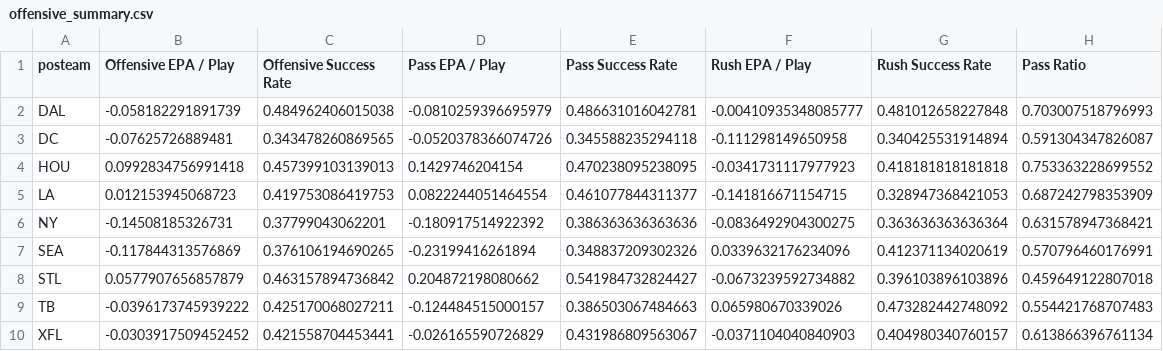
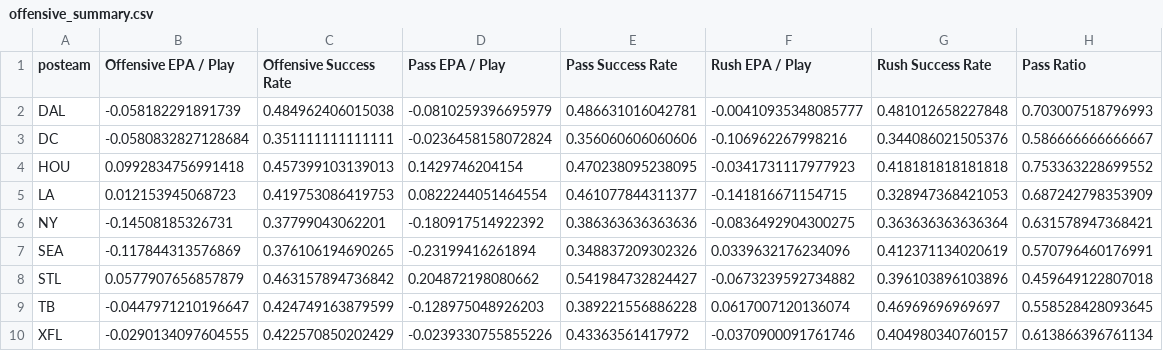
Before and after one commit to ajreinhard/XFL-public, a CSV file: epa/offensive_summary.csv, drawn as a sheet.

```diff
--- a/epa/offensive_summary.csv
+++ b/epa/offensive_summary.csv
@@ -2,3 +2,3 @@
 "DAL",-0.058182291891739,0.484962406015038,-0.0810259396695979,0.486631016042781,-0.00410935348085777,0.481012658227848,0.703007518796993
-"DC",-0.07625726889481,0.343478260869565,-0.0520378366074726,0.345588235294118,-0.111298149650958,0.340425531914894,0.591304347826087
+"DC",-0.0580832827128684,0.351111111111111,-0.0236458158072824,0.356060606060606,-0.106962267998216,0.344086021505376,0.586666666666667
 "HOU",0.0992834756991418,0.457399103139013,0.1429746204154,0.470238095238095,-0.0341731117977923,0.418181818181818,0.753363228699552
@@ -8,3 +8,3 @@
 "STL",0.0577907656857879,0.463157894736842,0.204872198080662,0.541984732824427,-0.0673239592734882,0.396103896103896,0.459649122807018
-"TB",-0.0396173745939222,0.425170068027211,-0.124484515000157,0.386503067484663,0.065980670339026,0.473282442748092,0.554421768707483
-"XFL",-0.0303917509452452,0.421558704453441,-0.026165590726829,0.431986809563067,-0.0371104040840903,0.404980340760157,0.613866396761134
+"TB",-0.0447971210196647,0.424749163879599,-0.128975048926203,0.389221556886228,0.0617007120136074,0.46969696969697,0.558528428093645
+"XFL",-0.0290134097604555,0.422570850202429,-0.0239330755855226,0.43363561417972,-0.0370900091761746,0.404980340760157,0.613866396761134
```
Also changed, not shown: epa/defensive_summary.csv, 8 other files.
